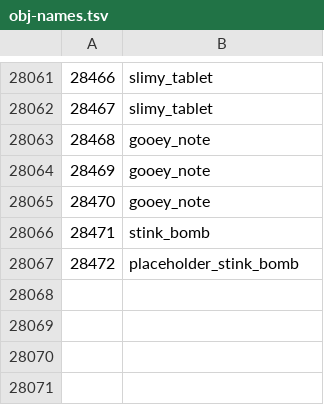
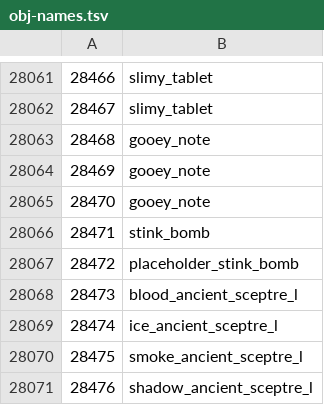
Before and after one commit to ThatGamerBlue/cs2-decompiler, a TSV file: src/main/resources/org/runestar/cs2/obj-names.tsv, drawn as a sheet; only a part is shown, gaps mark what is left out; the diff names each change by its address in the sheet, - before the commit and + after, or states it on an @@ line.

```diff
--- a/src/main/resources/org/runestar/cs2/obj-names.tsv
+++ b/src/main/resources/org/runestar/cs2/obj-names.tsv
+row 28068: 28473 | blood_ancient_sceptre_l
+row 28069: 28474 | ice_ancient_sceptre_l
+row 28070: 28475 | smoke_ancient_sceptre_l
+row 28071: 28476 | shadow_ancient_sceptre_l
```
Also changed, not shown: src/main/resources/org/runestar/cs2/param-types.tsv, src/main/resources/org/runestar/cs2/seq-names.tsv, 1 other file.
